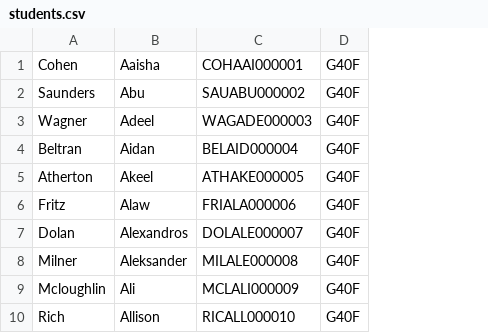
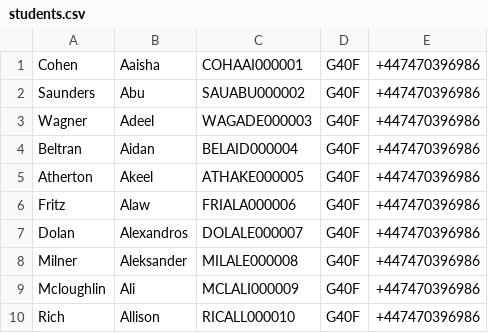
Before and after one commit to david-j-monk/SECCCU-2nd-year-project, a CSV file: SECCCU/SECCCU/csvFiles/students.csv, drawn as a sheet; only a part is shown; the diff names each change by its address in the sheet, - before the commit and + after, or states it on an @@ line.

```diff
--- a/SECCCU/SECCCU/csvFiles/students.csv
+++ b/SECCCU/SECCCU/csvFiles/students.csv
+column E, rows 1-10: all +447470396986
```
Also changed, not shown: 7 other files.
